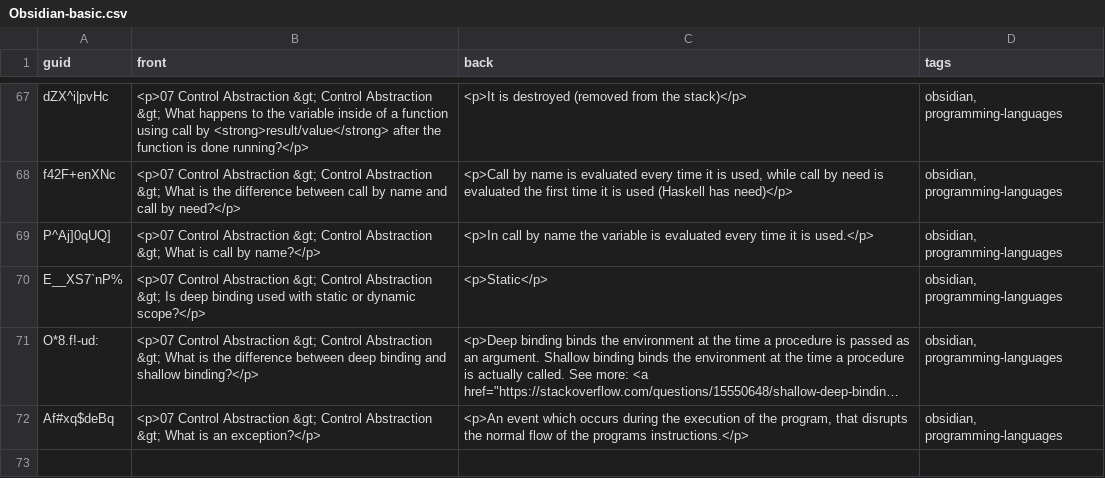
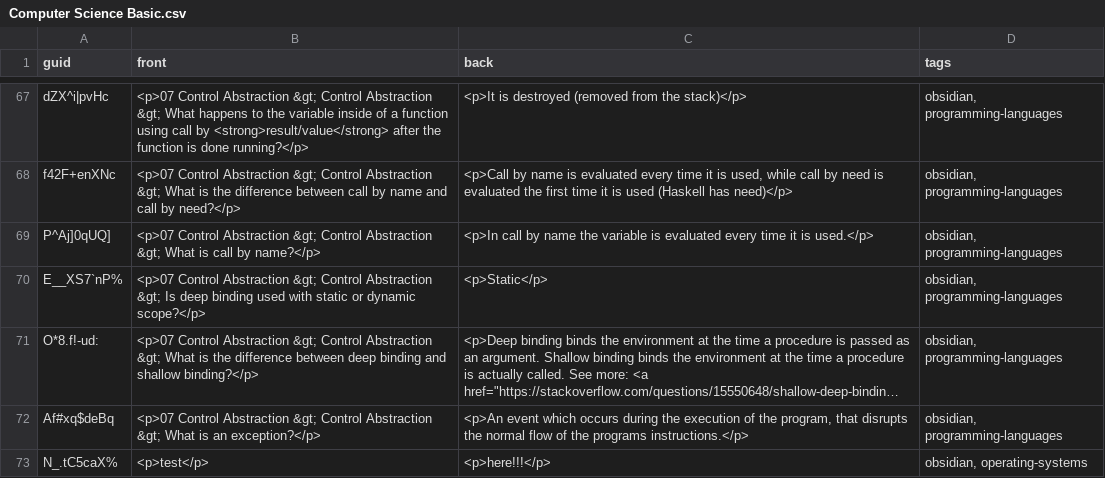
Before and after one commit to kevinvinther/ComputerScienceFlashcards, a CSV file: src/data/Computer Science Basic.csv (was src/data/Obsidian-basic.csv), drawn as a sheet; only a part is shown, gaps mark what is left out; long unchanged cells end in …; the diff names each change by its address in the sheet, - before the commit and + after, or states it on an @@ line.

```diff
--- a/src/data/Obsidian-basic.csv
+++ b/src/data/Computer Science Basic.csv
+row 73: N_.tC5caX% | <p>test</p> | <p>here!!!</p> | obsidian, operating-systems
```
Also changed, not shown: 10 other files.
